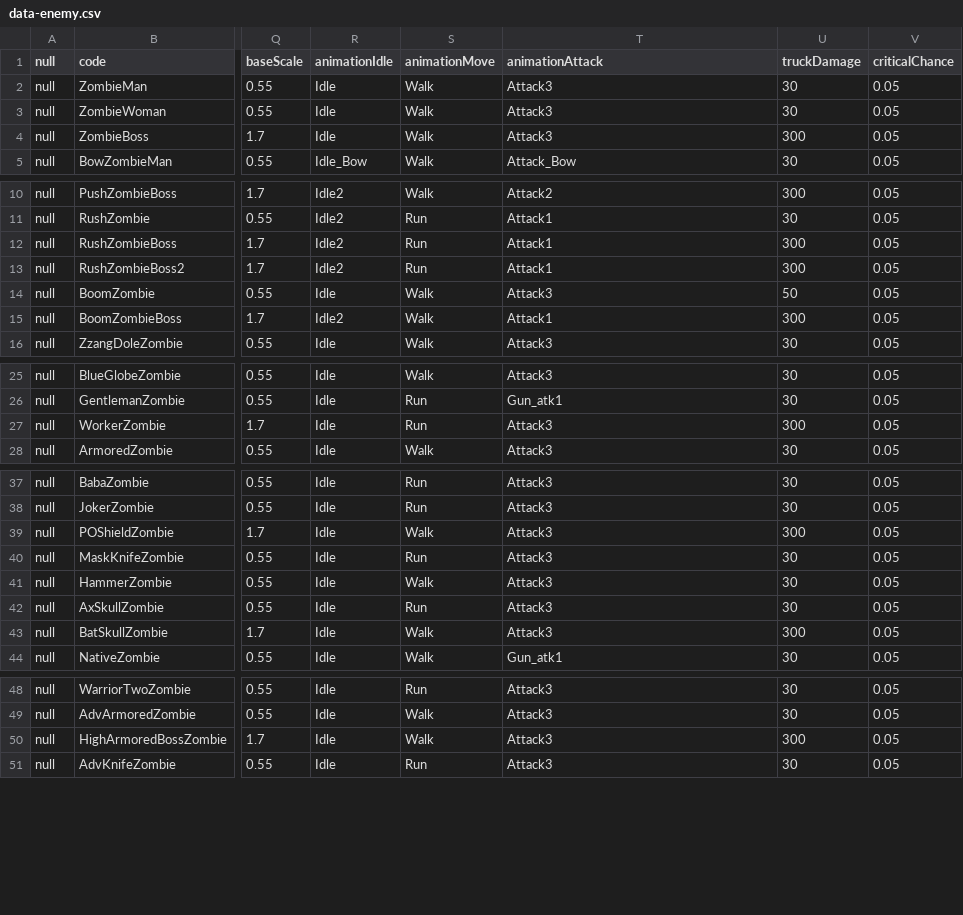
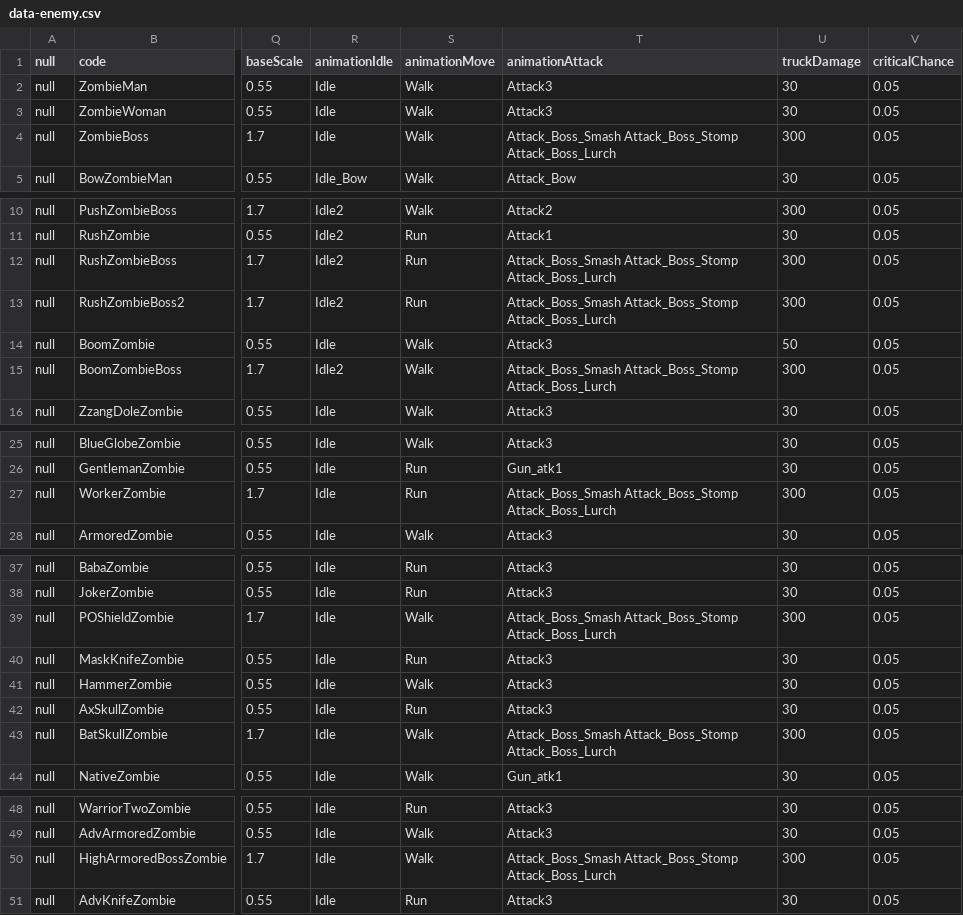
Before and after one commit to wylee-hadeul/zombie-truck-squad-webgl, a CSV file: dev/StreamingAssets/data-enemy.csv, drawn as a sheet; only a part is shown, gaps mark what is left out; the diff covers the shown part only; the diff names each change by its address in the sheet, - before the commit and + after, or states it on an @@ line.

```diff
--- a/dev/StreamingAssets/data-enemy.csv
+++ b/dev/StreamingAssets/data-enemy.csv
-T4 (animationAttack): Attack3
+T4 (animationAttack): Attack_Boss_Smash Attack_Boss_Stomp Attack_Boss_Lurch
-T12:T13 (animationAttack): Attack1
+T12:T13 (animationAttack): Attack_Boss_Smash Attack_Boss_Stomp Attack_Boss_Lurch
-T15 (animationAttack): Attack1
+T15 (animationAttack): Attack_Boss_Smash Attack_Boss_Stomp Attack_Boss_Lurch
-T27 (animationAttack): Attack3
+T27 (animationAttack): Attack_Boss_Smash Attack_Boss_Stomp Attack_Boss_Lurch
-T39 (animationAttack): Attack3
+T39 (animationAttack): Attack_Boss_Smash Attack_Boss_Stomp Attack_Boss_Lurch
-T43 (animationAttack): Attack3
+T43 (animationAttack): Attack_Boss_Smash Attack_Boss_Stomp Attack_Boss_Lurch
-T50 (animationAttack): Attack3
+T50 (animationAttack): Attack_Boss_Smash Attack_Boss_Stomp Attack_Boss_Lurch
```
Also changed, not shown: 1 edited cell elsewhere in this file, dev/StreamingAssets/data-common.csv, 16 other files.
